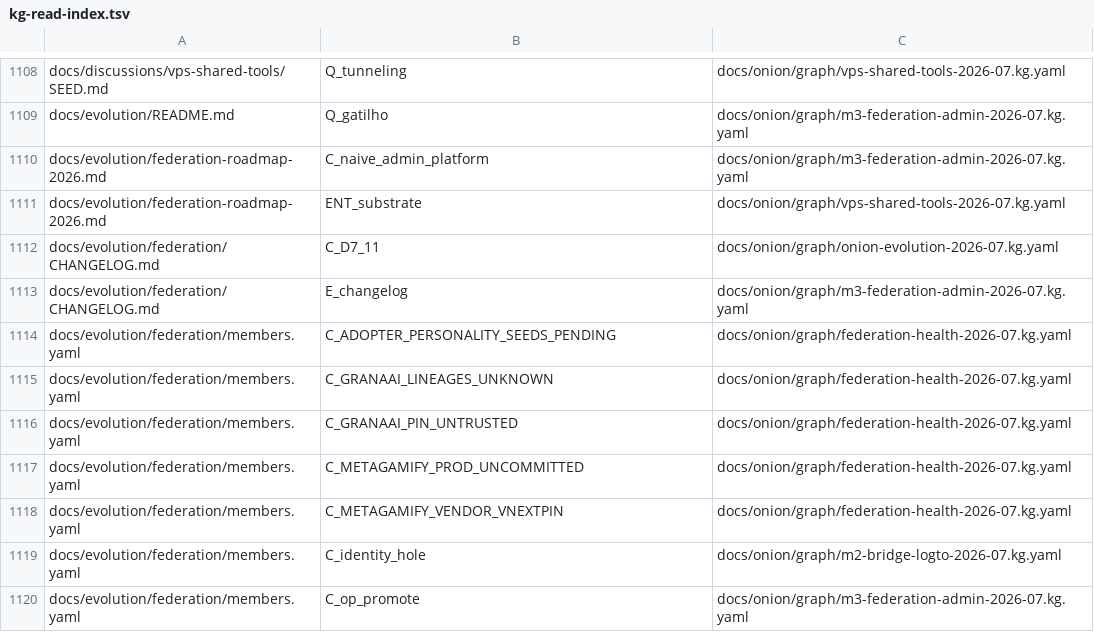
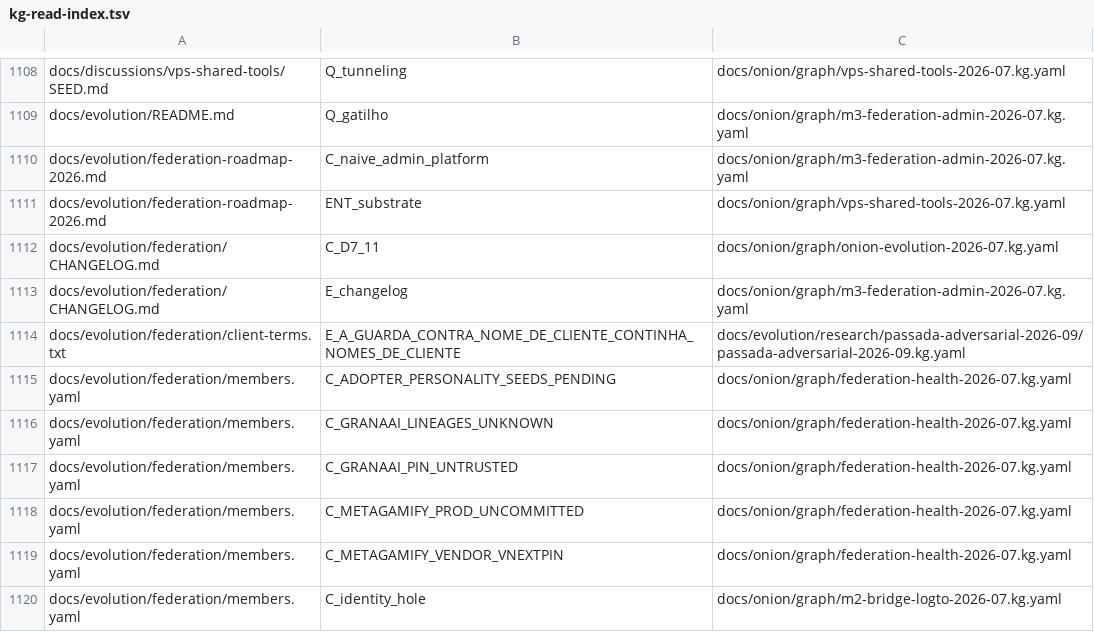
Before and after one commit to marciocar/onion-evolve, a TSV file: docs/onion/kg-read-index.tsv, drawn as a sheet; only a part is shown, gaps mark what is left out; the shorter side is filled out with more unchanged rows.

```diff
--- a/docs/onion/kg-read-index.tsv
+++ b/docs/onion/kg-read-index.tsv
@@ -1113,2 +1113,3 @@ docs/evolution/federation/CHANGELOG.md	C_D7_11	docs/onion/graph/onion-evolution-
 docs/evolution/federation/CHANGELOG.md	E_changelog	docs/onion/graph/m3-federation-admin-2026-07.kg.yaml
+docs/evolution/federation/client-terms.txt	E_A_GUARDA_CONTRA_NOME_DE_CLIENTE_CONTINHA_NOMES_DE_CLIENTE	docs/evolution/research/passada-adversarial-2026-09/passada-adversarial-2026-09.kg.yaml
 docs/evolution/federation/members.yaml	C_ADOPTER_PERSONALITY_SEEDS_PENDING	docs/onion/graph/federation-health-2026-07.kg.yaml
```
Also changed, not shown: 4 other files.
